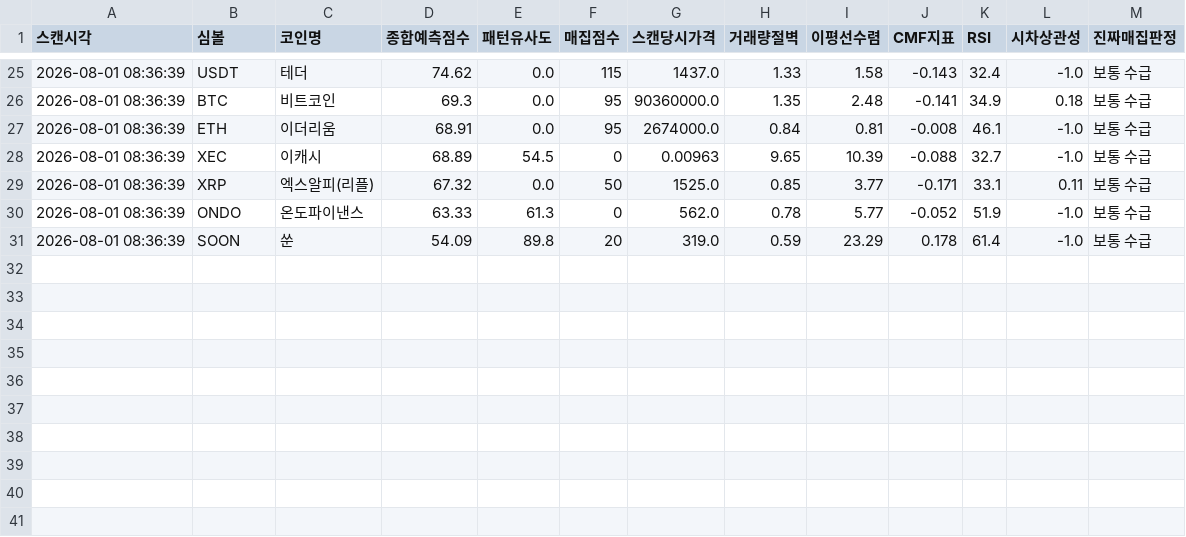
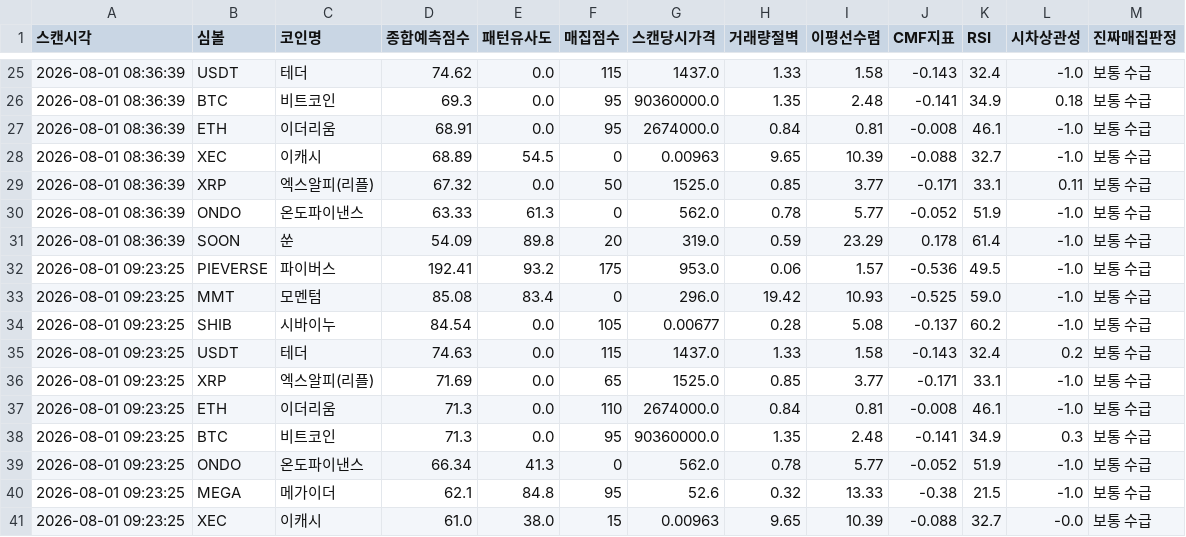
Before and after one commit to mdog002-wq/upbit-a, a CSV file: scan_history.csv, drawn as a sheet; only a part is shown, gaps mark what is left out; the diff names each change by its address in the sheet, - before the commit and + after, or states it on an @@ line.

```diff
--- a/scan_history.csv
+++ b/scan_history.csv
+row 32: 2026-08-01 09:23:25 | PIEVERSE | 파이버스 | 192.41 | 93.2 | 175 | 953.0 | 0.06 | 1.57 | -0.536 | 49.5 | -1.0 | 보통 수급
+row 33: 2026-08-01 09:23:25 | MMT | 모멘텀 | 85.08 | 83.4 | 0 | 296.0 | 19.42 | 10.93 | -0.525 | 59.0 | -1.0 | 보통 수급
+row 34: 2026-08-01 09:23:25 | SHIB | 시바이누 | 84.54 | 0.0 | 105 | 0.00677 | 0.28 | 5.08 | -0.137 | 60.2 | -1.0 | 보통 수급
+row 35: 2026-08-01 09:23:25 | USDT | 테더 | 74.63 | 0.0 | 115 | 1437.0 | 1.33 | 1.58 | -0.143 | 32.4 | 0.2 | 보통 수급
+row 36: 2026-08-01 09:23:25 | XRP | 엑스알피(리플) | 71.69 | 0.0 | 65 | 1525.0 | 0.85 | 3.77 | -0.171 | 33.1 | -1.0 | 보통 수급
+row 37: 2026-08-01 09:23:25 | ETH | 이더리움 | 71.3 | 0.0 | 110 | 2674000.0 | 0.84 | 0.81 | -0.008 | 46.1 | -1.0 | 보통 수급
+row 38: 2026-08-01 09:23:25 | BTC | 비트코인 | 71.3 | 0.0 | 95 | 90360000.0 | 1.35 | 2.48 | -0.141 | 34.9 | 0.3 | 보통 수급
+row 39: 2026-08-01 09:23:25 | ONDO | 온도파이낸스 | 66.34 | 41.3 | 0 | 562.0 | 0.78 | 5.77 | -0.052 | 51.9 | -1.0 | 보통 수급
+row 40: 2026-08-01 09:23:25 | MEGA | 메가이더 | 62.1 | 84.8 | 95 | 52.6 | 0.32 | 13.33 | -0.38 | 21.5 | -1.0 | 보통 수급
+row 41: 2026-08-01 09:23:25 | XEC | 이캐시 | 61.0 | 38.0 | 15 | 0.00963 | 9.65 | 10.39 | -0.088 | 32.7 | -0.0 | 보통 수급
```
Also changed, not shown: 1 other file.
